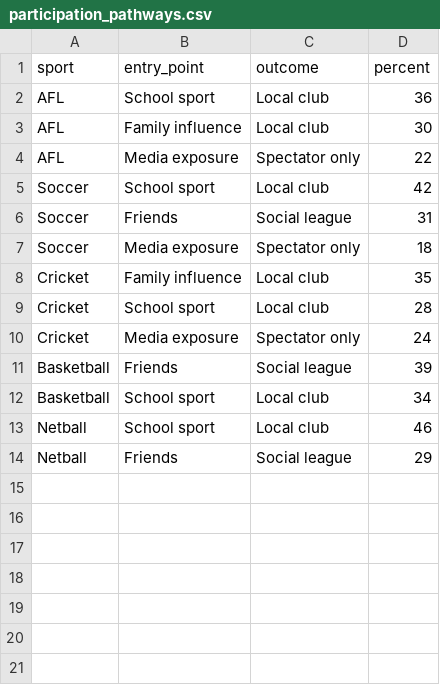
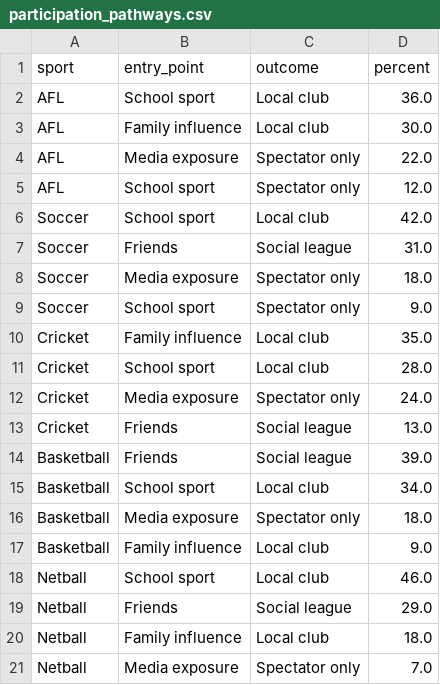
Before and after one commit to sanatomimao/huahua, a CSV file: data/participation_pathways.csv, drawn as a sheet.

Commit message:
Add files via upload

```diff
--- a/data/participation_pathways.csv
+++ b/data/participation_pathways.csv
@@ -1,14 +1,21 @@
 sport,entry_point,outcome,percent
-AFL,School sport,Local club,36
-AFL,Family influence,Local club,30
-AFL,Media exposure,Spectator only,22
-Soccer,School sport,Local club,42
-Soccer,Friends,Social league,31
-Soccer,Media exposure,Spectator only,18
-Cricket,Family influence,Local club,35
-Cricket,School sport,Local club,28
-Cricket,Media exposure,Spectator only,24
-Basketball,Friends,Social league,39
-Basketball,School sport,Local club,34
-Netball,School sport,Local club,46
-Netball,Friends,Social league,29
+AFL,School sport,Local club,36.0
+AFL,Family influence,Local club,30.0
+AFL,Media exposure,Spectator only,22.0
+AFL,School sport,Spectator only,12.0
+Soccer,School sport,Local club,42.0
+Soccer,Friends,Social league,31.0
+Soccer,Media exposure,Spectator only,18.0
+Soccer,School sport,Spectator only,9.0
+Cricket,Family influence,Local club,35.0
+Cricket,School sport,Local club,28.0
+Cricket,Media exposure,Spectator only,24.0
+Cricket,Friends,Social league,13.0
+Basketball,Friends,Social league,39.0
+Basketball,School sport,Local club,34.0
+Basketball,Media exposure,Spectator only,18.0
+Basketball,Family influence,Local club,9.0
+Netball,School sport,Local club,46.0
+Netball,Friends,Social league,29.0
+Netball,Family influence,Local club,18.0
+Netball,Media exposure,Spectator only,7.0
```
